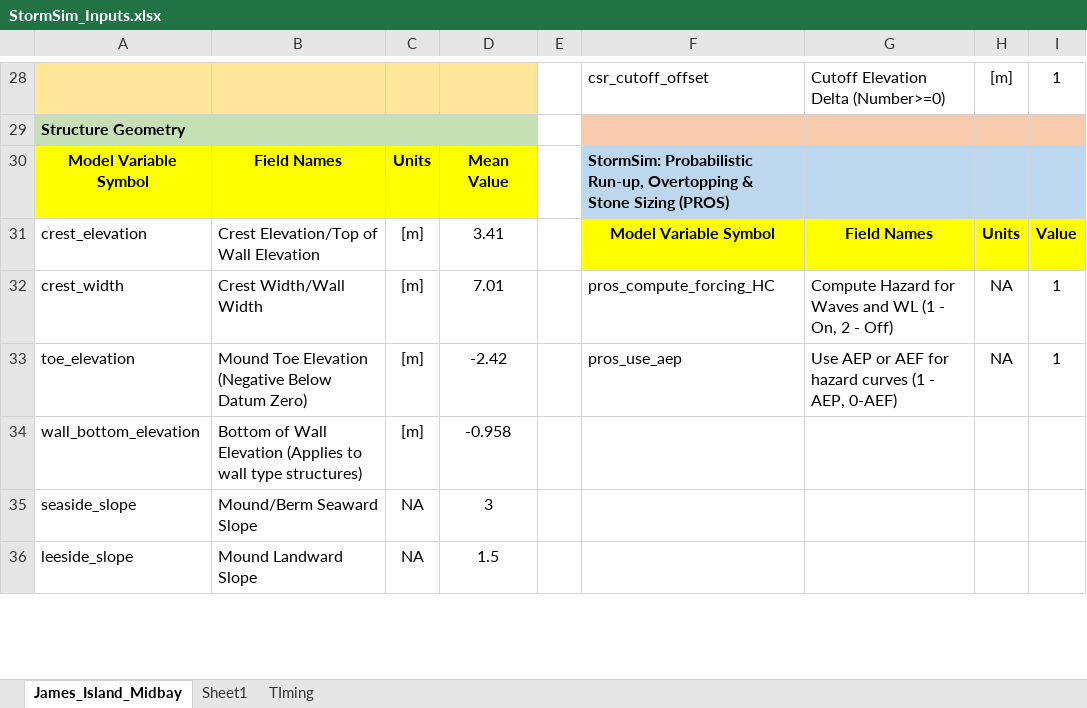
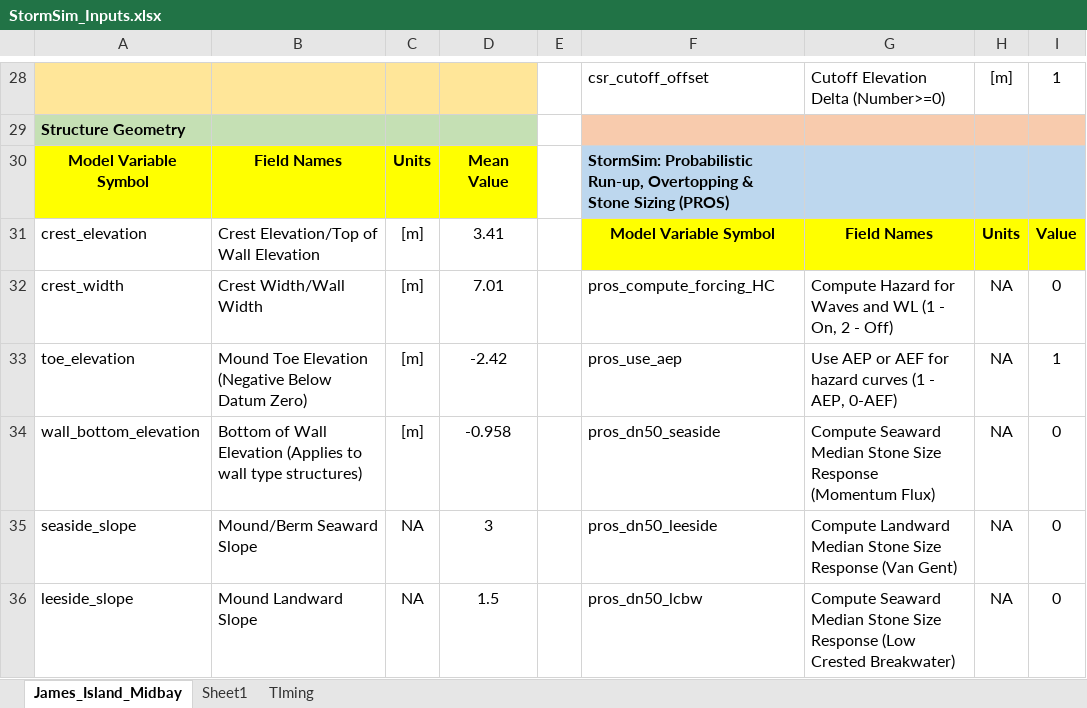
Before and after one commit to coastal-hazards-system/StormSim-Library, an Excel workbook: StormSim_Inputs.xlsx, sheet James_Island_Midbay, drawn as a sheet; only a part is shown, gaps mark what is left out; values as stored, in another font and other column widths than the file's, no borders; the diff covers the shown part only; the diff names each change by its address in the sheet, - before the commit and + after, or states it on an @@ line.

```diff
--- a/StormSim_Inputs.xlsx (sheet James_Island_Midbay)
+++ b/StormSim_Inputs.xlsx (sheet James_Island_Midbay)
-I32: 1
+I32: 0
-F34: (empty)
+F34: pros_dn50_seaside
-G34: (empty)
+G34: Compute Seaward Median Stone Size Response (Momentum Flux)
-H34:H36: (empty)
+H34:H36: NA
-I34:I36: (empty)
+I34:I36: 0
-F35: (empty)
+F35: pros_dn50_leeside
-G35: (empty)
+G35: Compute Landward Median Stone Size Response (Van Gent)
-F36: (empty)
+F36: pros_dn50_lcbw
-G36: (empty)
+G36: Compute Seaward Median Stone Size Response (Low Crested Breakwater)
```
Also changed, not shown: 25 edited cells elsewhere in this sheet.
